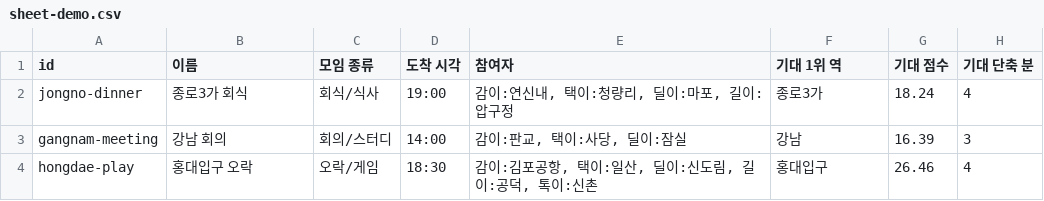
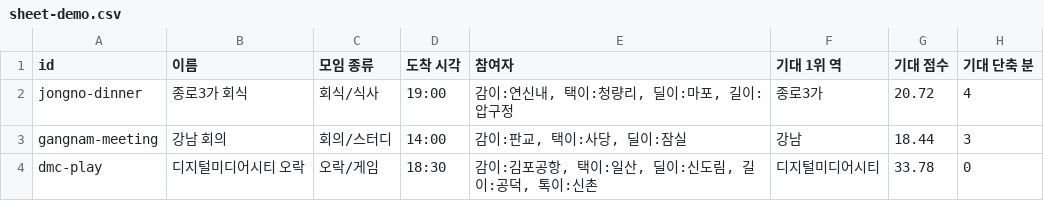
Before and after one commit to PDW-accountant/-Discover-G-3, a CSV file: scripts/input/sheet-demo.csv, drawn as a sheet.

```diff
--- a/scripts/input/sheet-demo.csv
+++ b/scripts/input/sheet-demo.csv
@@ -1,4 +1,4 @@
 id,이름,모임 종류,도착 시각,참여자,기대 1위 역,기대 점수,기대 단축 분
-jongno-dinner,종로3가 회식,회식/식사,19:00,"감이:연신내, 택이:청량리, 딜이:마포, 길이:압구정",종로3가,18.24,4
-gangnam-meeting,강남 회의,회의/스터디,14:00,"감이:판교, 택이:사당, 딜이:잠실",강남,16.39,3
-hongdae-play,홍대입구 오락,오락/게임,18:30,"감이:김포공항, 택이:일산, 딜이:신도림, 길이:공덕, 톡이:신촌",홍대입구,26.46,4
+jongno-dinner,종로3가 회식,회식/식사,19:00,"감이:연신내, 택이:청량리, 딜이:마포, 길이:압구정",종로3가,20.72,4
+gangnam-meeting,강남 회의,회의/스터디,14:00,"감이:판교, 택이:사당, 딜이:잠실",강남,18.44,3
+dmc-play,디지털미디어시티 오락,오락/게임,18:30,"감이:김포공항, 택이:일산, 딜이:신도림, 길이:공덕, 톡이:신촌",디지털미디어시티,33.78,0
```
Also changed, not shown: 7 other files.
